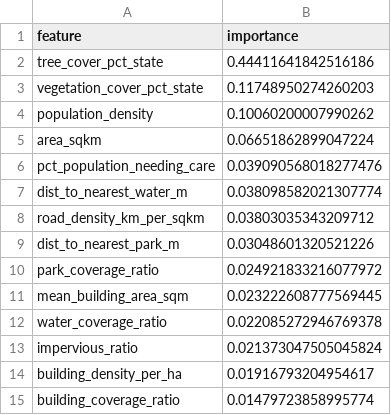
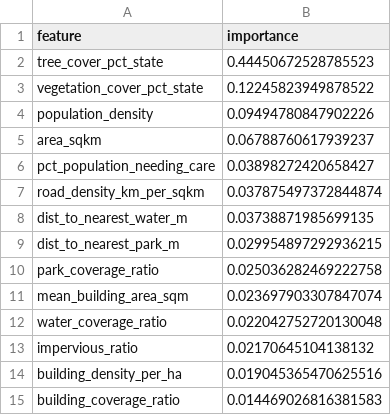
Before and after one commit to duytrangiale/urbancool_melbourne, a CSV file: models/feature_importance.csv, drawn as a sheet.

Commit message:
Add the 100-tree model and regenerated predictions to deploy
best_model.joblib is now 44MB (down from 208MB), safely under GitHub's
100MB push limit, so it's committed directly here instead of fetched from
Hugging Face Hub at build time. predictions_sa2.csv is regenerated from
this same model so the baked Heat Map and the live What-If/SHAP endpoints
never show numbers from two different model versions.

```diff
--- a/models/feature_importance.csv
+++ b/models/feature_importance.csv
@@ -1,15 +1,15 @@
 feature,importance
-tree_cover_pct_state,0.44411641842516186
-vegetation_cover_pct_state,0.11748950274260203
-population_density,0.10060200007990262
-area_sqkm,0.06651862899047224
-pct_population_needing_care,0.039090568018277476
-dist_to_nearest_water_m,0.038098582021307774
-road_density_km_per_sqkm,0.03803035343209712
-dist_to_nearest_park_m,0.03048601320521226
-park_coverage_ratio,0.024921833216077972
-mean_building_area_sqm,0.023222608777569445
-water_coverage_ratio,0.022085272946769378
-impervious_ratio,0.021373047505045824
-building_density_per_ha,0.01916793204954617
-building_coverage_ratio,0.01479723858995774
+tree_cover_pct_state,0.44450672528785523
+vegetation_cover_pct_state,0.12245823949878522
+population_density,0.09494780847902226
+area_sqkm,0.06788760617939237
+pct_population_needing_care,0.03898272420658427
+road_density_km_per_sqkm,0.037875497372844874
+dist_to_nearest_water_m,0.03738871985699135
+dist_to_nearest_park_m,0.029954897292936215
+park_coverage_ratio,0.025036282469222758
+mean_building_area_sqm,0.023697903307847074
+water_coverage_ratio,0.022042752720130048
+impervious_ratio,0.02170645104138132
+building_density_per_ha,0.019045365470625516
+building_coverage_ratio,0.014469026816381583
```
Also changed, not shown: data/processed/predictions_sa2.csv, 2 other files.
